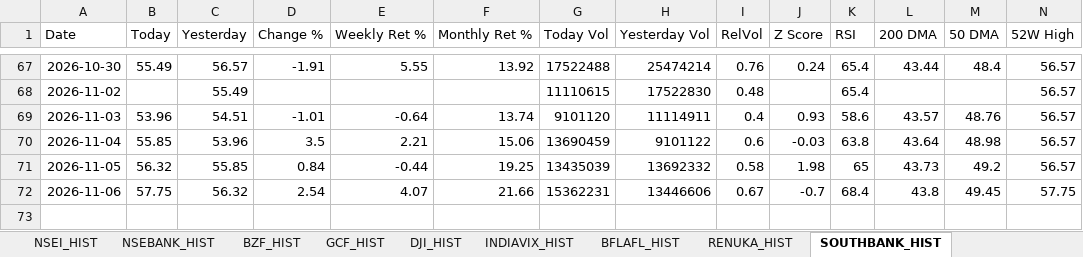
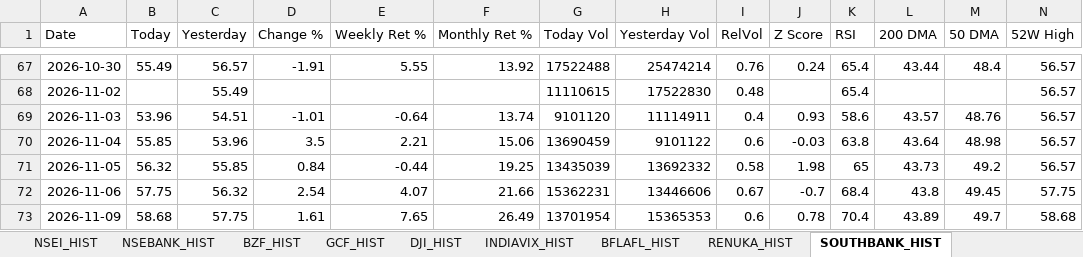
Before and after one commit to sams3011/portfolio-tracker, an Excel workbook: data/portfolio_tracker.xlsx, sheet SOUTHBANK_HIST, drawn as a sheet; only a part is shown, gaps mark what is left out; values as stored, in another font and other column widths than the file's, no borders; rows hold the shown columns only; the diff names each change by its address in the sheet, - before the commit and + after, or states it on an @@ line.

```diff
--- a/data/portfolio_tracker.xlsx (sheet SOUTHBANK_HIST)
+++ b/data/portfolio_tracker.xlsx (sheet SOUTHBANK_HIST)
+row 73: 2026-11-09 | 58.68 | 57.75 | 1.61 | 7.65 | 26.49 | 13701954 | 15365353 | 0.6 | 0.78 | 70.4 | 43.89 | 49.7 | 58.68
```
Also changed, not shown: sheet Dashboard, sheet BFLAFL_HIST, sheet RENUKA_HIST, sheet VISHWARAJ_HIST, sheet ITC_HIST, sheet PREMIERENE_HIST, 7 more sheets, 1 other file.
